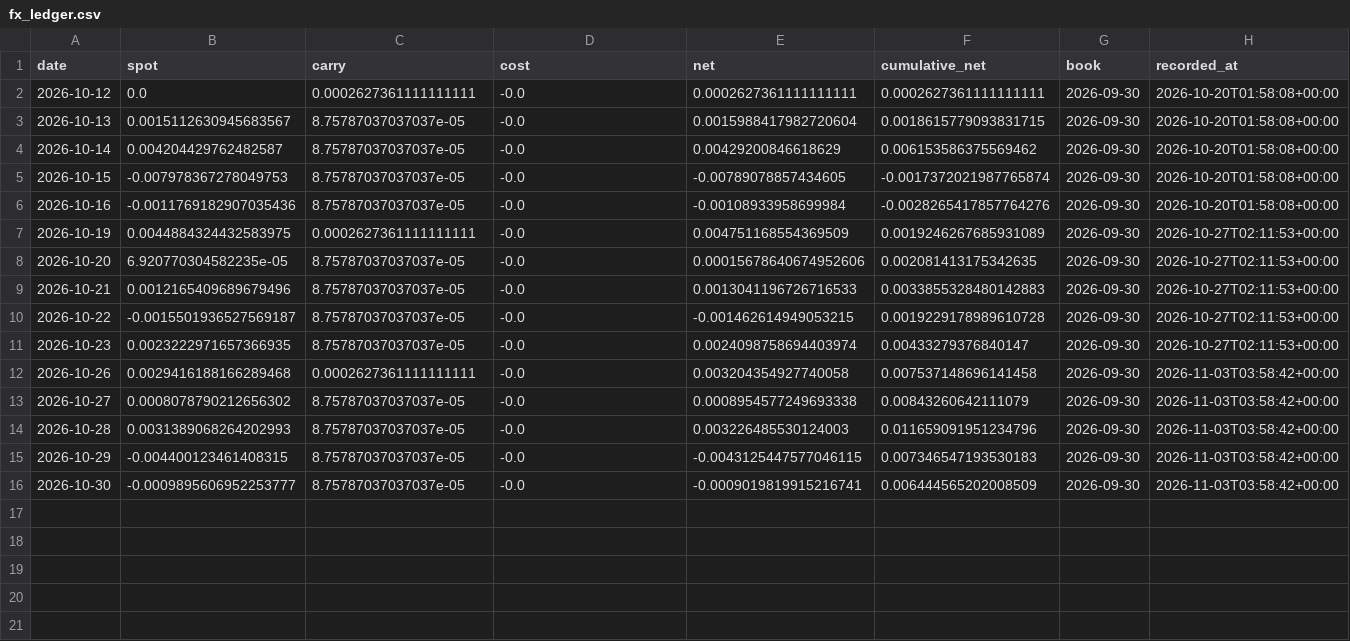
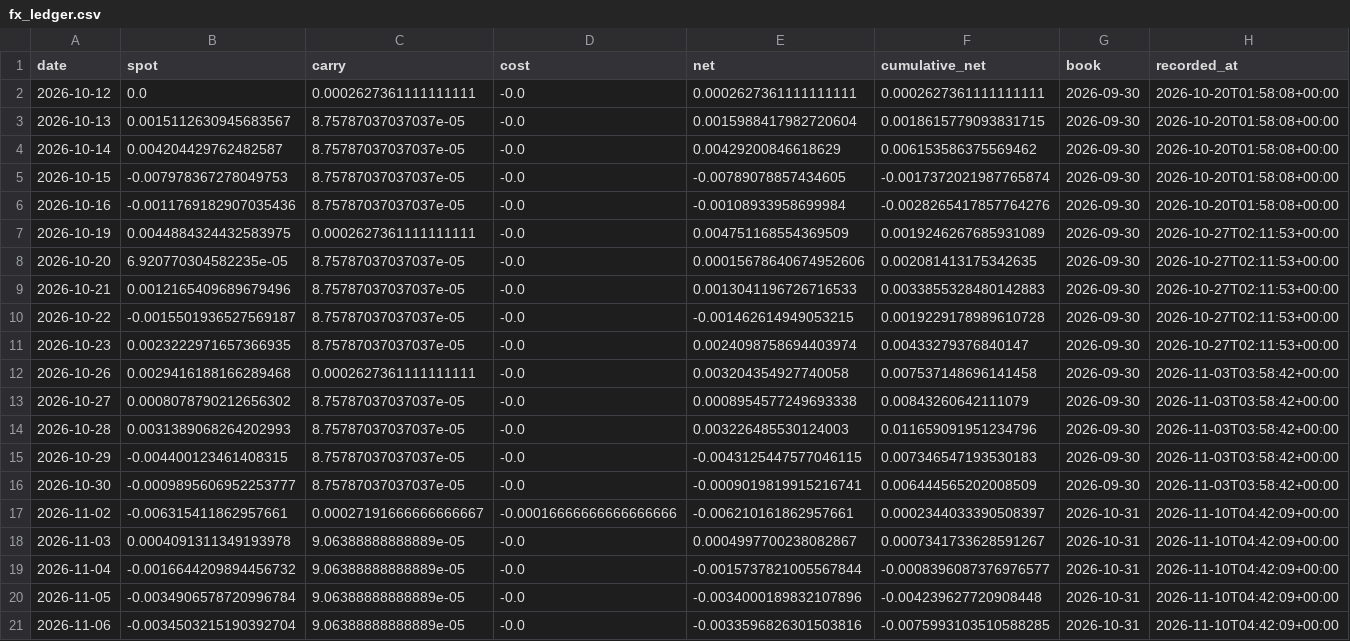
Before and after one commit to PFFK/rates-curve-strategy, a CSV file: data/paper/fx_ledger.csv, drawn as a sheet.

```diff
--- a/data/paper/fx_ledger.csv
+++ b/data/paper/fx_ledger.csv
@@ -16 +16,6 @@ date,spot,carry,cost,net,cumulative_net,book,recorded_at
 2026-10-30,-0.0009895606952253777,8.75787037037037e-05,-0.0,-0.0009019819915216741,0.006444565202008509,2026-09-30,2026-11-03T03:58:42+00:00
+2026-11-02,-0.006315411862957661,0.00027191666666666667,-0.00016666666666666666,-0.006210161862957661,0.0002344033390508397,2026-10-31,2026-11-10T04:42:09+00:00
+2026-11-03,0.0004091311349193978,9.06388888888889e-05,-0.0,0.0004997700238082867,0.0007341733628591267,2026-10-31,2026-11-10T04:42:09+00:00
+2026-11-04,-0.0016644209894456732,9.06388888888889e-05,-0.0,-0.0015737821005567844,-0.0008396087376976577,2026-10-31,2026-11-10T04:42:09+00:00
+2026-11-05,-0.0034906578720996784,9.06388888888889e-05,-0.0,-0.0034000189832107896,-0.004239627720908448,2026-10-31,2026-11-10T04:42:09+00:00
+2026-11-06,-0.0034503215190392704,9.06388888888889e-05,-0.0,-0.0033596826301503816,-0.0075993103510588285,2026-10-31,2026-11-10T04:42:09+00:00
```
Also changed, not shown: data/paper/fx_spot_live.csv, data/paper/h1_ledger.csv, 1 other file.
